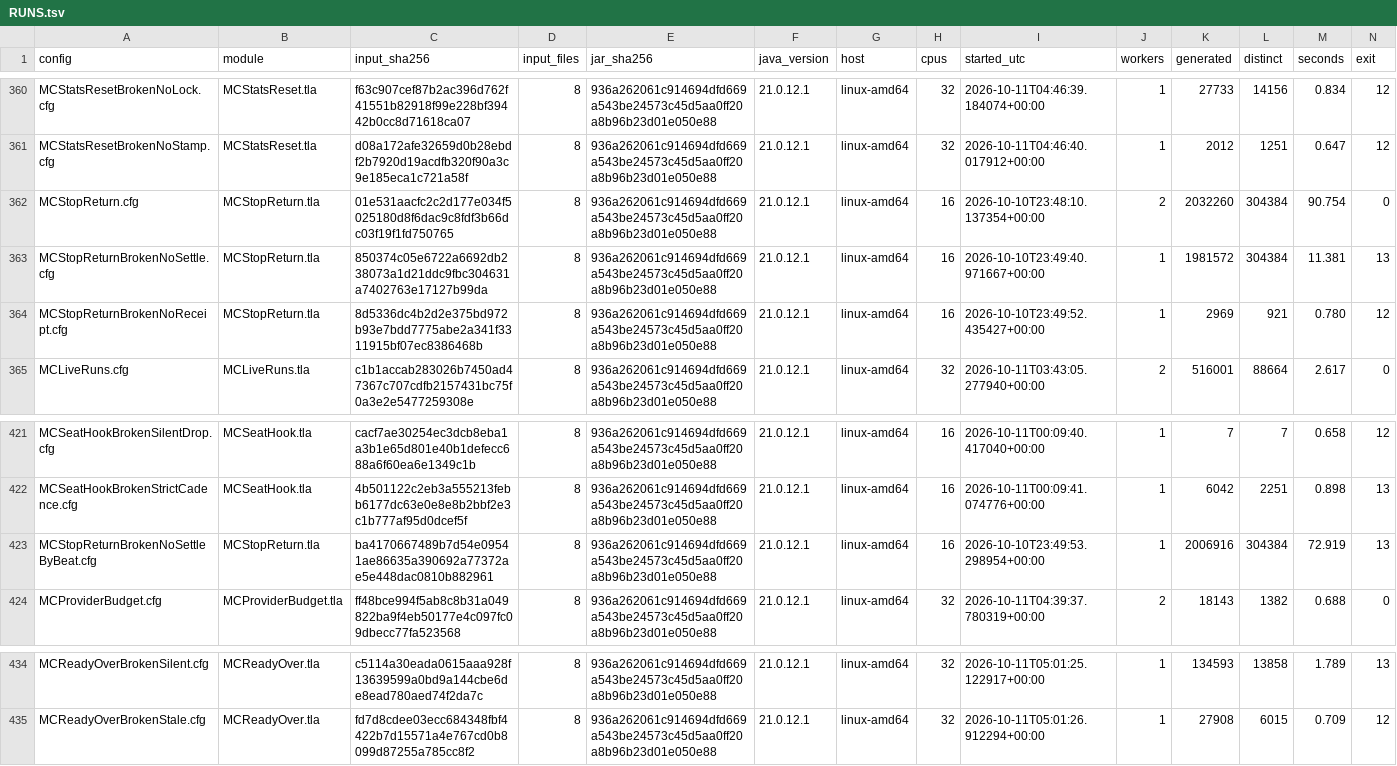
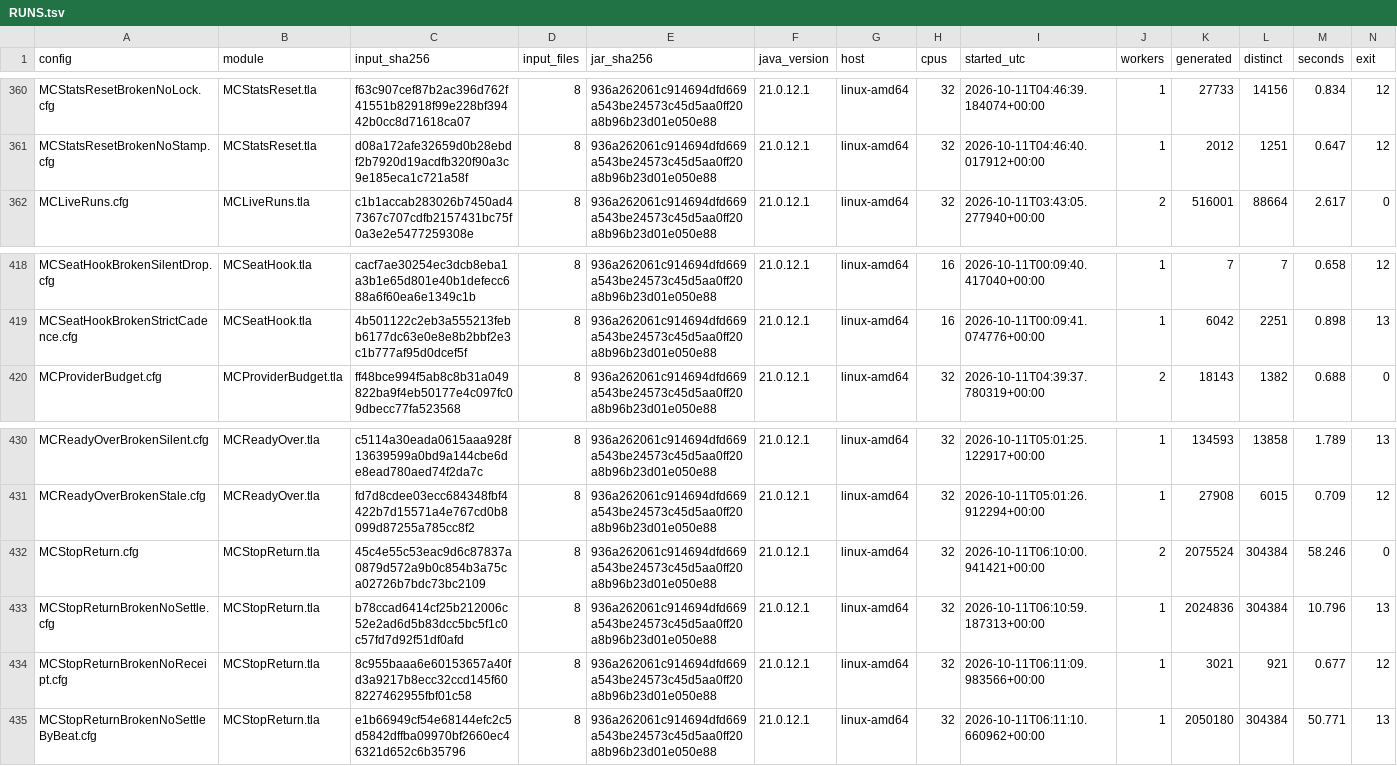
Before and after one commit to mas-bandwidth/nova-sprint, a TSV file: tla/RUNS.tsv, drawn as a sheet; only a part is shown, gaps mark what is left out; removed rows and columns are numbered as before the commit, all else as after; rows hold the shown columns only; the diff names each change by its address in the sheet, - before the commit and + after, or states it on an @@ line.

Commit message:
[v1.2.6] make clear start a blank epoch and keep the fleet's members
Clear lists every live lease it refuses on (card@gen and owner row); a
stop-returned or non-working lease never blocks; a successful clear advances
to an empty epoch with no work, merge, stream or reader rows, instead of
restoring the old shape. The fleet's members are not sprint state: their rows,
widths, status and holds carry over a clear (the machines are still there),
while their work cards, and the old epoch's streams, readers and open
judgments, reset. The old epoch stays readable.

Keeps ResetGoalPushes (goals are the sprint's, their pushes restart), settles
the restore marker AdvanceEpoch leaves, and restores the members only (a
Shape with no streams, readers or work cards) at the new epoch. The reference
model's Clear keeps the members with their status and drops the rest. Updates
the store and command tests that pinned the dropped members or the removed
stream shape to expect members carried over and streams dropped. Extends
tla/StopReturn.tla with the Clear action and the ClearEnabled property. The
friend daemons' inbox and outbox retirement is the nova-tools repository's
and is not done here.

Sprint-Card: clear-is-a-blank-slate.w13@5 epoch=16

```diff
--- a/tla/RUNS.tsv
+++ b/tla/RUNS.tsv
-row 362: MCStopReturn.cfg | MCStopReturn.tla | 01e531aacfc2c2d177e034f5025180d8f6dac9c8fdf3b66dc03f19f1fd750765 | 8 | 936a262061c914694dfd669a543be24573c45d5aa0ff20a8b96b23d01e050e88 | 21.0.12.1 | linux-amd64 | 16 | 2026-10-10T23:48:10.137354+00:00 | 2 | 2032260 | 304384 | 90.754 | 0
-row 363: MCStopReturnBrokenNoSettle.cfg | MCStopReturn.tla | 850374c05e6722a6692db238073a1d21ddc9fbc304631a7402763e17127b99da | 8 | 936a262061c914694dfd669a543be24573c45d5aa0ff20a8b96b23d01e050e88 | 21.0.12.1 | linux-amd64 | 16 | 2026-10-10T23:49:40.971667+00:00 | 1 | 1981572 | 304384 | 11.381 | 13
-row 364: MCStopReturnBrokenNoReceipt.cfg | MCStopReturn.tla | 8d5336dc4b2d2e375bd972b93e7bdd7775abe2a341f3311915bf07ec8386468b | 8 | 936a262061c914694dfd669a543be24573c45d5aa0ff20a8b96b23d01e050e88 | 21.0.12.1 | linux-amd64 | 16 | 2026-10-10T23:49:52.435427+00:00 | 1 | 2969 | 921 | 0.780 | 12
-row 423: MCStopReturnBrokenNoSettleByBeat.cfg | MCStopReturn.tla | ba4170667489b7d54e09541ae86635a390692a77372ae5e448dac0810b882961 | 8 | 936a262061c914694dfd669a543be24573c45d5aa0ff20a8b96b23d01e050e88 | 21.0.12.1 | linux-amd64 | 16 | 2026-10-10T23:49:53.298954+00:00 | 1 | 2006916 | 304384 | 72.919 | 13
+row 432: MCStopReturn.cfg | MCStopReturn.tla | 45c4e55c53eac9d6c87837a0879d572a9b0c854b3a75ca02726b7bdc73bc2109 | 8 | 936a262061c914694dfd669a543be24573c45d5aa0ff20a8b96b23d01e050e88 | 21.0.12.1 | linux-amd64 | 32 | 2026-10-11T06:10:00.941421+00:00 | 2 | 2075524 | 304384 | 58.246 | 0
+row 433: MCStopReturnBrokenNoSettle.cfg | MCStopReturn.tla | b78ccad6414cf25b212006c52e2ad6d5b83dcc5bc5f1c0c57fd7d92f51df0afd | 8 | 936a262061c914694dfd669a543be24573c45d5aa0ff20a8b96b23d01e050e88 | 21.0.12.1 | linux-amd64 | 32 | 2026-10-11T06:10:59.187313+00:00 | 1 | 2024836 | 304384 | 10.796 | 13
+row 434: MCStopReturnBrokenNoReceipt.cfg | MCStopReturn.tla | 8c955baaa6e60153657a40fd3a9217b8ecc32ccd145f608227462955fbf01c58 | 8 | 936a262061c914694dfd669a543be24573c45d5aa0ff20a8b96b23d01e050e88 | 21.0.12.1 | linux-amd64 | 32 | 2026-10-11T06:11:09.983566+00:00 | 1 | 3021 | 921 | 0.677 | 12
+row 435: MCStopReturnBrokenNoSettleByBeat.cfg | MCStopReturn.tla | e1b66949cf54e68144efc2c5d5842dffba09970bf2660ec46321d652c6b35796 | 8 | 936a262061c914694dfd669a543be24573c45d5aa0ff20a8b96b23d01e050e88 | 21.0.12.1 | linux-amd64 | 32 | 2026-10-11T06:11:10.660962+00:00 | 1 | 2050180 | 304384 | 50.771 | 13
```
Also changed, not shown: 16 other files.
